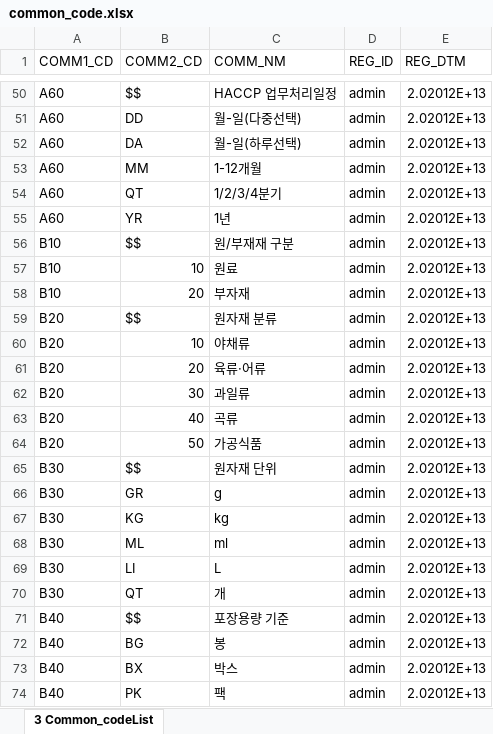
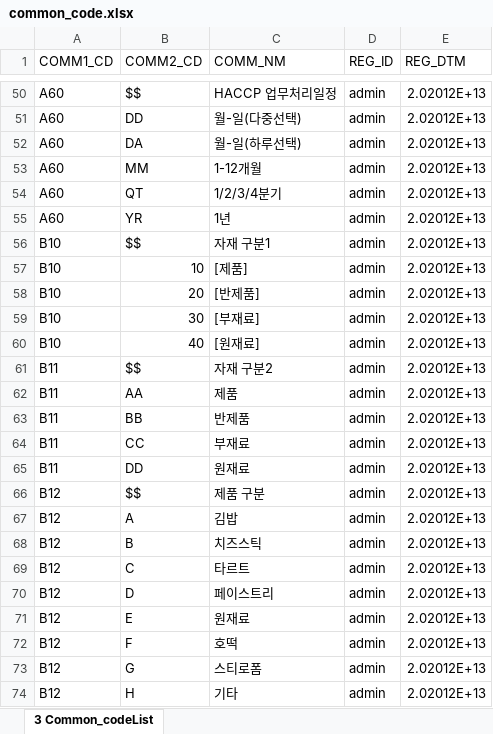
Before and after one commit to Acepmon/haccp_mes, an Excel workbook: database/seeds/common_code.xlsx, sheet 3 Common_codeList, drawn as a sheet; only a part is shown, gaps mark what is left out; the shorter side is filled out with more unchanged rows; values as stored, in another font and other column widths than the file's, no borders; the diff covers the shown part only; the diff names each change by its address in the sheet, - before the commit and + after, or states it on an @@ line.

Commit message:
common code updated

```diff
--- a/database/seeds/common_code.xlsx (sheet 3 Common_codeList)
+++ b/database/seeds/common_code.xlsx (sheet 3 Common_codeList)
-C56 (COMM_NM): 원/부재재 구분
+C56 (COMM_NM): 자재 구분1
-C57 (COMM_NM): 원료
+C57 (COMM_NM): [제품]
-C58 (COMM_NM): 부자재
+C58 (COMM_NM): [반제품]
+row 59: B10 | 30 | [부재료] | admin | 2.02012E+13
+row 60: B10 | 40 | [원재료] | admin | 2.02012E+13
+row 61: B11 | $$ | 자재 구분2 | admin | 2.02012E+13
+row 62: B11 | AA | 제품 | admin | 2.02012E+13
+row 63: B11 | BB | 반제품 | admin | 2.02012E+13
+row 64: B11 | CC | 부재료 | admin | 2.02012E+13
+row 65: B11 | DD | 원재료 | admin | 2.02012E+13
+row 66: B12 | $$ | 제품 구분 | admin | 2.02012E+13
+row 67: B12 | A | 김밥 | admin | 2.02012E+13
+row 68: B12 | B | 치즈스틱 | admin | 2.02012E+13
+row 69: B12 | C | 타르트 | admin | 2.02012E+13
+row 70: B12 | D | 페이스트리 | admin | 2.02012E+13
+row 71: B12 | E | 원재료 | admin | 2.02012E+13
+row 72: B12 | F | 호떡 | admin | 2.02012E+13
+row 73: B12 | G | 스티로폼 | admin | 2.02012E+13
+row 74: B12 | H | 기타 | admin | 2.02012E+13
```
Also changed, not shown: 9 added rows elsewhere in this sheet.
